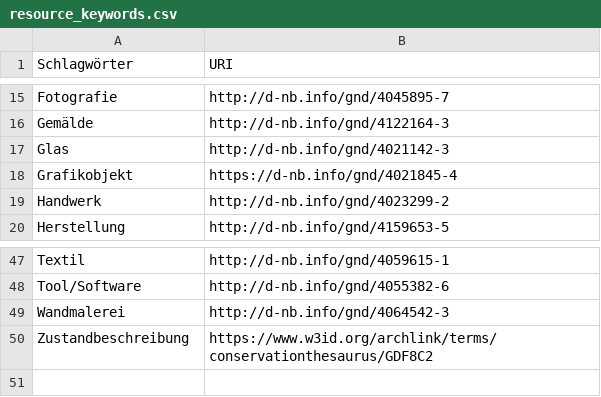
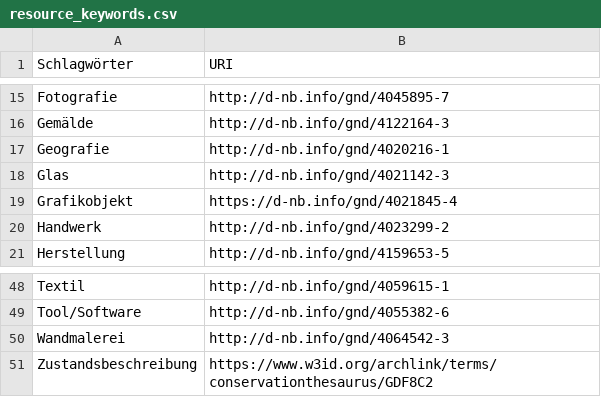
Before and after one commit to nfdi4objects/heritage-conservation-catalogue, a CSV file: documents/resource_keywords.csv, drawn as a sheet; only a part is shown, gaps mark what is left out.

Commit message:
Update resource_keywords.csv

```diff
--- a/documents/resource_keywords.csv
+++ b/documents/resource_keywords.csv
@@ -16,2 +16,3 @@ Fotografie, http://d-nb.info/gnd/4045895-7
 Gemälde, http://d-nb.info/gnd/4122164-3
+Geografie, http://d-nb.info/gnd/4020216-1
 Glas, http://d-nb.info/gnd/4021142-3
@@ -49,2 +50,2 @@ Tool/Software, http://d-nb.info/gnd/4055382-6
 Wandmalerei, http://d-nb.info/gnd/4064542-3
-Zustandbeschreibung, https://www.w3id.org/archlink/terms/conservationthesaurus/GDF8C2
+Zustandsbeschreibung, https://www.w3id.org/archlink/terms/conservationthesaurus/GDF8C2
```
